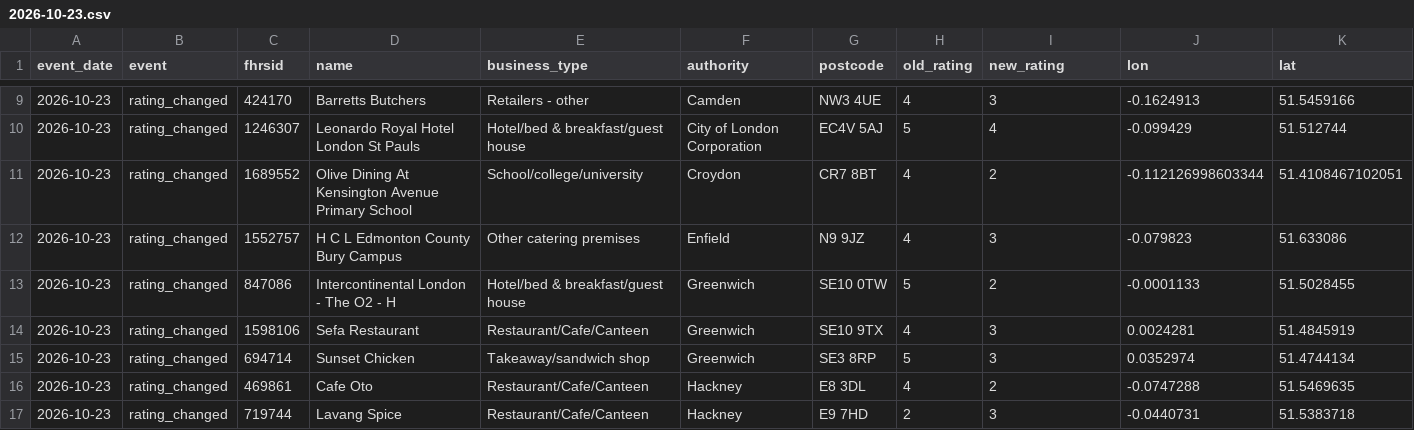
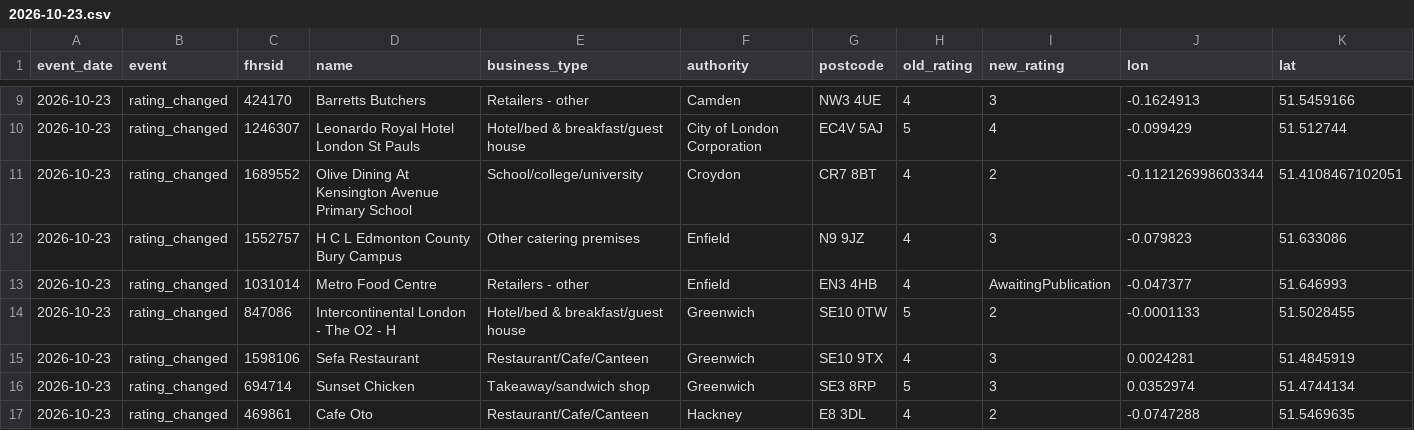
Before and after one commit to cloudcruncher/london-pulse, a CSV file: data/events/2026-10-23.csv, drawn as a sheet; only a part is shown, gaps mark what is left out; the shorter side is filled out with more unchanged rows; the diff names each change by its address in the sheet, - before the commit and + after, or states it on an @@ line.

```diff
--- a/data/events/2026-10-23.csv
+++ b/data/events/2026-10-23.csv
+row 13: 2026-10-23 | rating_changed | 1031014 | Metro Food Centre | Retailers - other | Enfield | EN3 4HB | 4 | AwaitingPublication | -0.047377 | 51.646993
```
Also changed, not shown: 6 other files.
